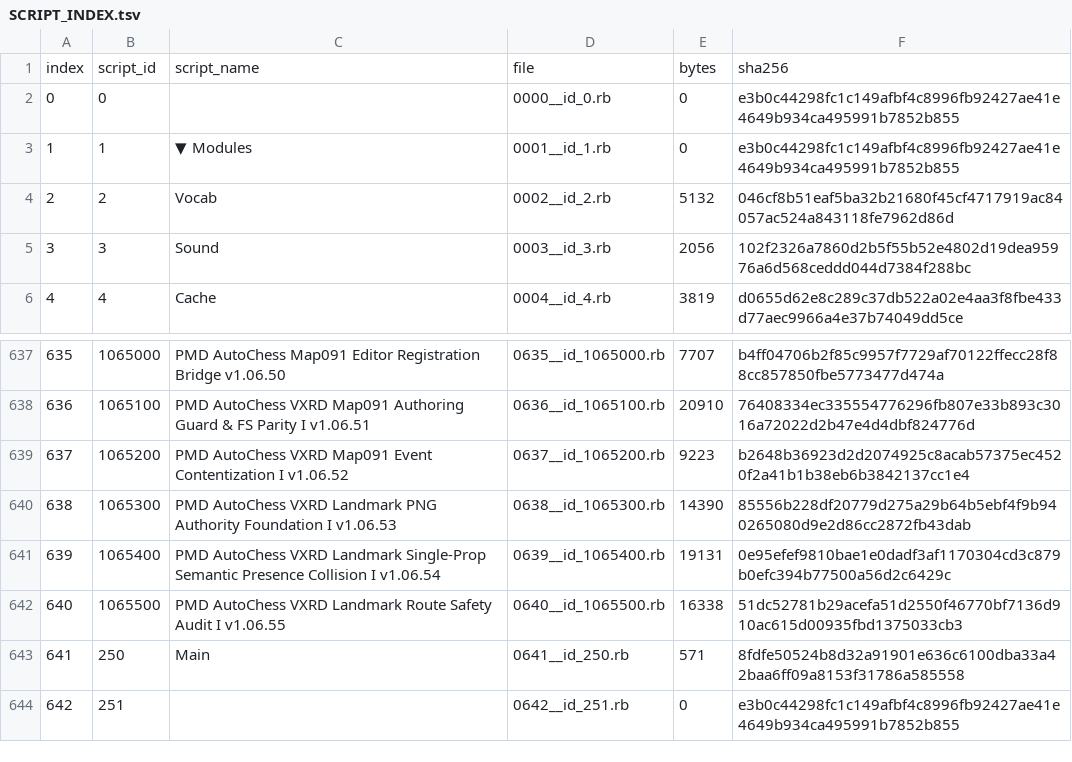
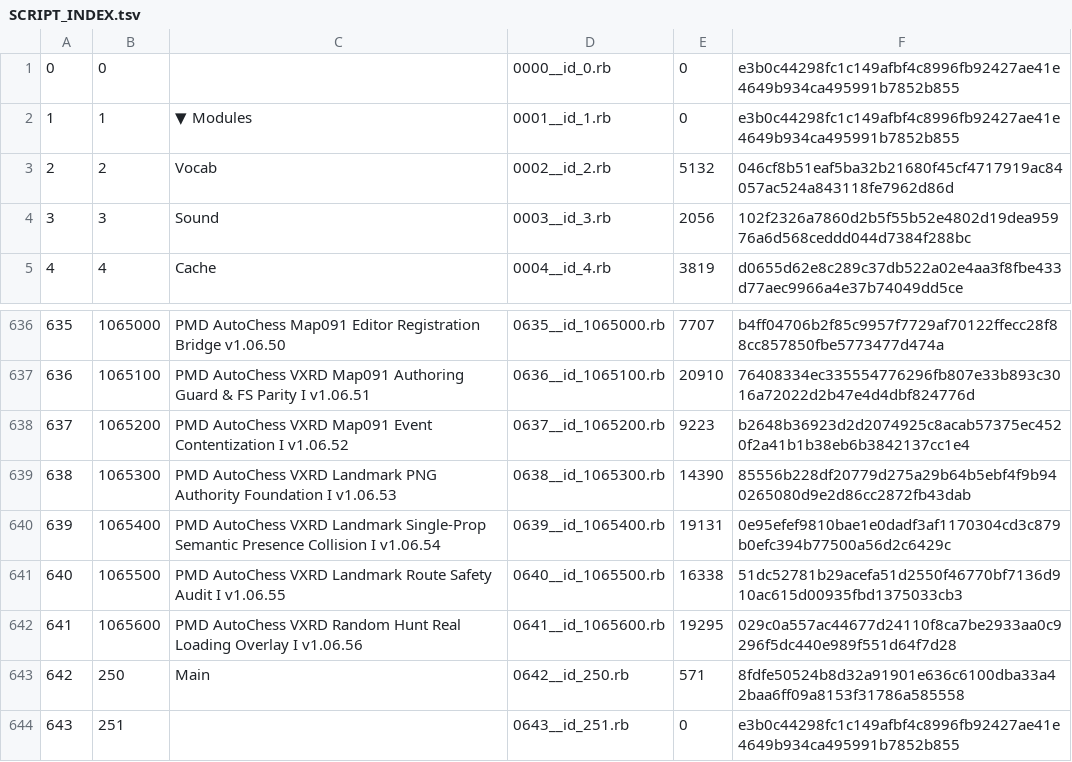
Before and after one commit to showpei1203/PMD-AutoChess-Proto, a TSV file: exported_scripts/SCRIPT_INDEX.tsv, drawn as a sheet; only a part is shown, gaps mark what is left out.

Commit message:
Repair v1.06.56 Scripts Source Authority manifests

```diff
--- a/exported_scripts/SCRIPT_INDEX.tsv
+++ b/exported_scripts/SCRIPT_INDEX.tsv
@@ -1,2 +1 @@
-index	script_id	script_name	file	bytes	sha256
 0	0		0000__id_0.rb	0	e3b0c44298fc1c149afbf4c8996fb92427ae41e4649b934ca495991b7852b855
@@ -642,3 +641,4 @@ index	script_id	script_name	file	bytes	sha256
 640	1065500	PMD AutoChess VXRD Landmark Route Safety Audit I v1.06.55	0640__id_1065500.rb	16338	51dc52781b29acefa51d2550f46770bf7136d910ac615d00935fbd1375033cb3
-641	250	Main	0641__id_250.rb	571	8fdfe50524b8d32a91901e636c6100dba33a42baa6ff09a8153f31786a585558
-642	251		0642__id_251.rb	0	e3b0c44298fc1c149afbf4c8996fb92427ae41e4649b934ca495991b7852b855
+641	1065600	PMD AutoChess VXRD Random Hunt Real Loading Overlay I v1.06.56	0641__id_1065600.rb	19295	029c0a557ac44677d24110f8ca7be2933aa0c9296f5dc440e989f551d64f7d28
+642	250	Main	0642__id_250.rb	571	8fdfe50524b8d32a91901e636c6100dba33a42baa6ff09a8153f31786a585558
+643	251		0643__id_251.rb	0	e3b0c44298fc1c149afbf4c8996fb92427ae41e4649b934ca495991b7852b855
```
Also changed, not shown: 2 other files.
